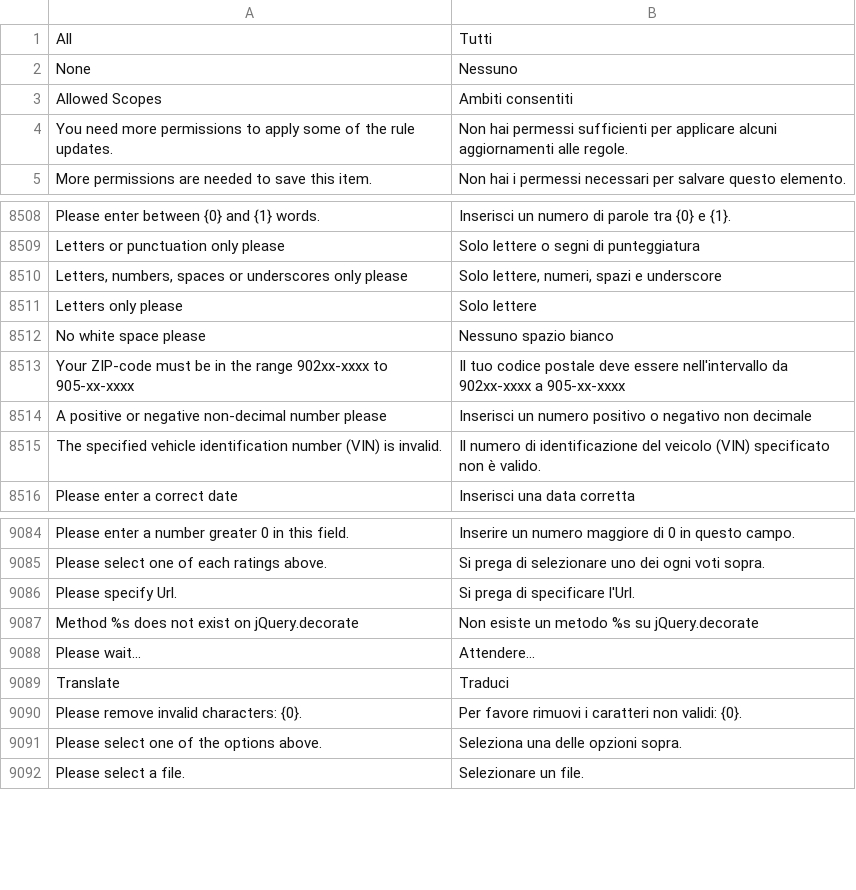
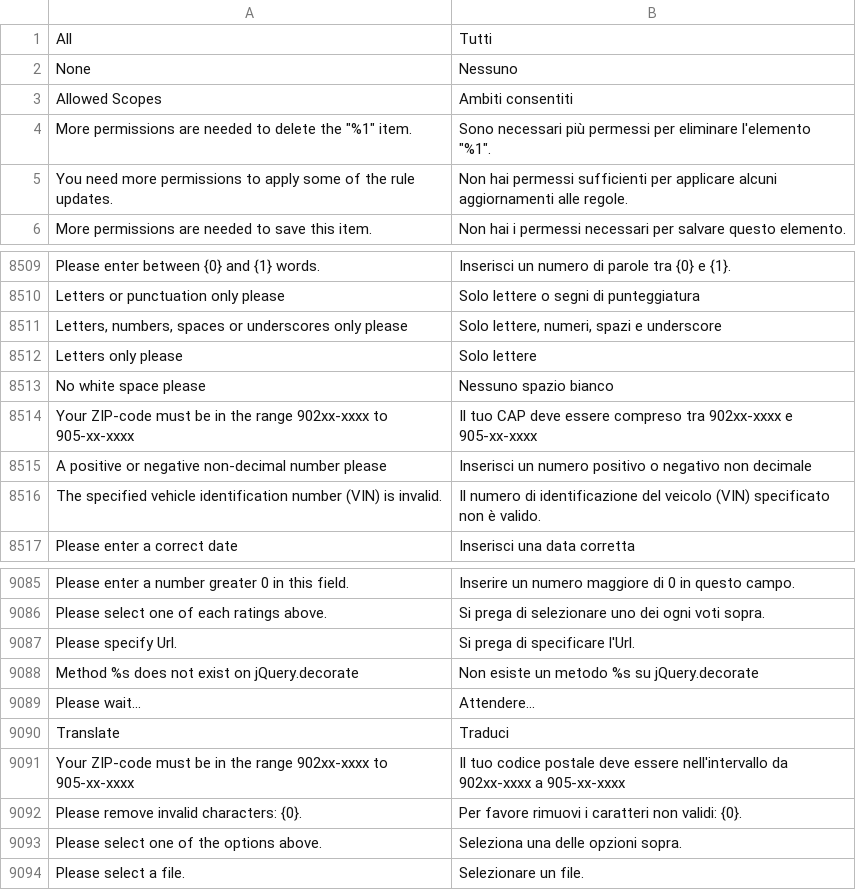
Before and after one commit to magento-l10n/language-it_IT, a CSV file: it_IT.csv, drawn as a sheet; only a part is shown, gaps mark what is left out; addresses are those after the commit; the diff names each change by its address in the sheet, - before the commit and + after, or states it on an @@ line.

Commit message:
Updating translations from Crowdin.

```diff
--- a/it_IT.csv
+++ b/it_IT.csv
+row 4: More permissions are needed to delete the "%1" item. | Sono necessari più permessi per eliminare l'elemento "%1".
-B8514: Il tuo codice postale deve essere nell'intervallo da 902xx-xxxx a 905-xx-xxxx
+B8514: Il tuo CAP deve essere compreso tra 902xx-xxxx e 905-xx-xxxx
+row 9091: Your ZIP-code must be in the range 902xx-xxxx to 905-xx-xxxx | Il tuo codice postale deve essere nell'intervallo da 902xx-xxxx a 905-xx-xxxx
```
Also changed, not shown: 1 other file.
